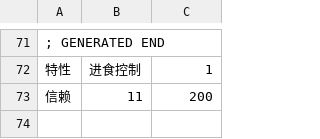
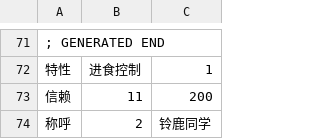
Before and after one commit to yikisi/2, a CSV file: csv/Chara/Chara1001.csv, drawn as a sheet; only a part is shown, gaps mark what is left out; the diff names each change by its address in the sheet, - before the commit and + after, or states it on an @@ line.

Commit message:
feat(event): implements the love events of character 2
related to #104

```diff
--- a/csv/Chara/Chara1001.csv
+++ b/csv/Chara/Chara1001.csv
+row 74: 称呼 | 2 | 铃鹿同学
```
Also changed, not shown: 9 other files.
